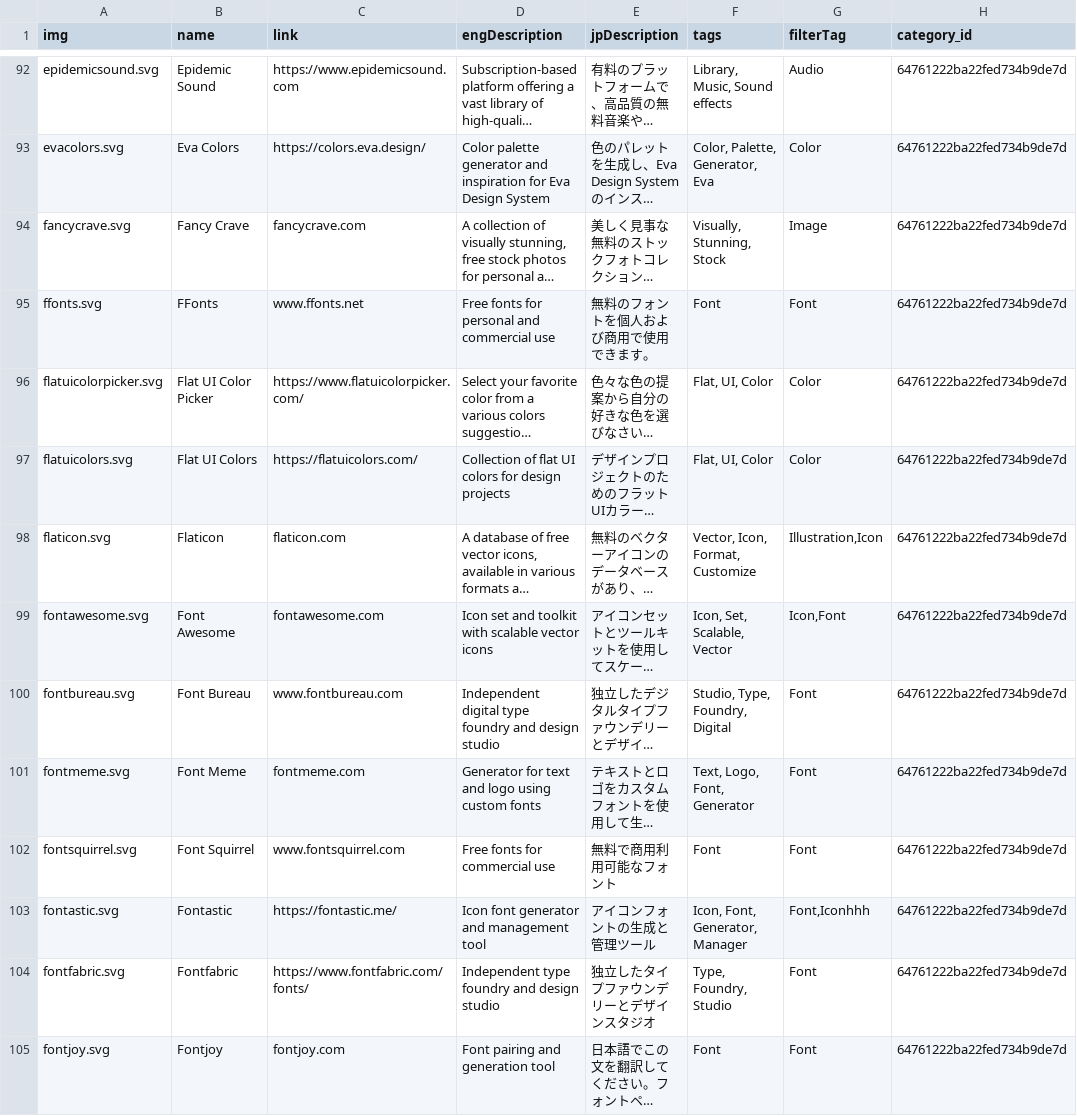
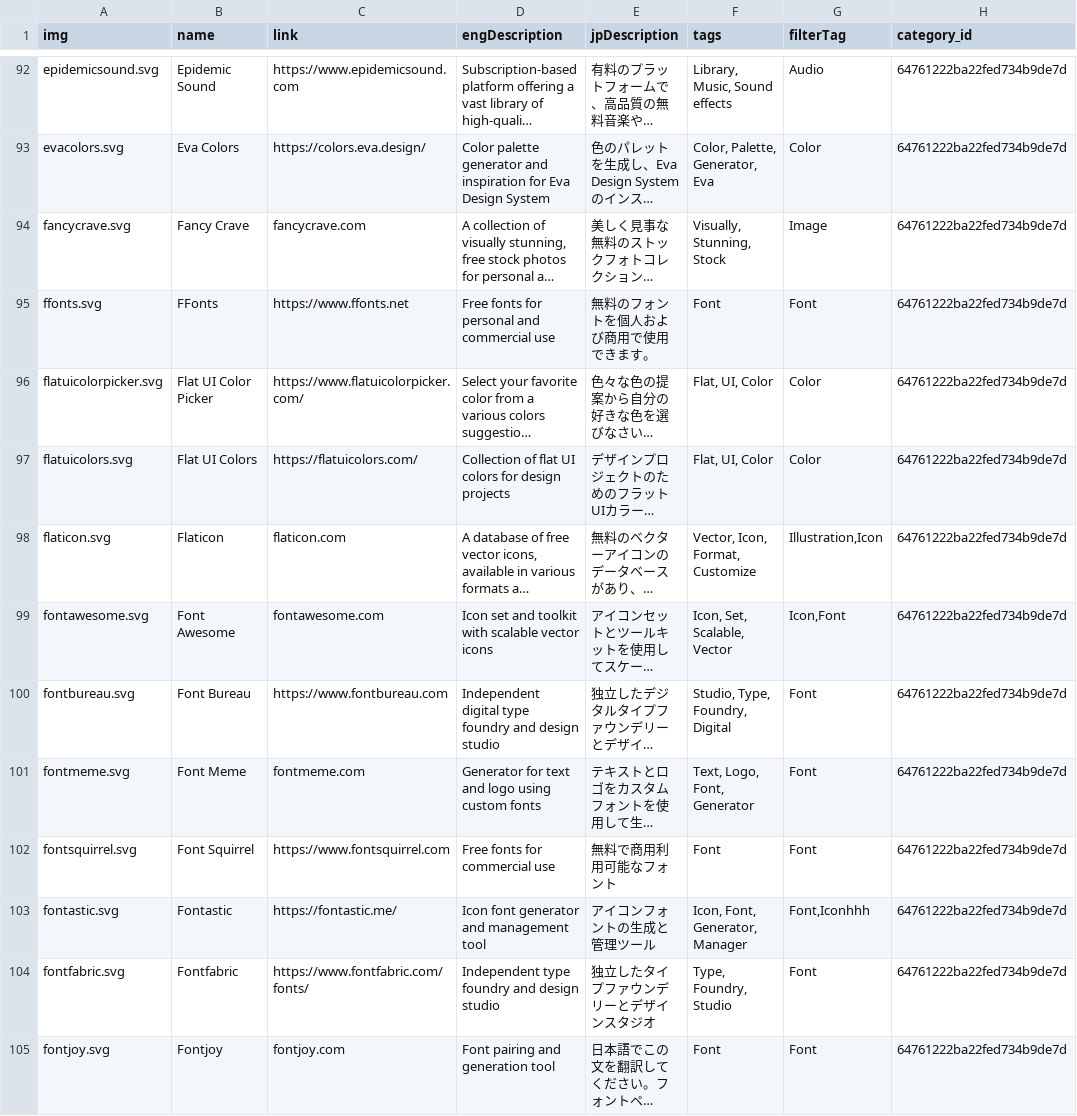
Before and after one commit to juusando/uud2026, a CSV file: public/resos.csv, drawn as a sheet; only a part is shown, gaps mark what is left out; long unchanged cells end in …; the diff covers the shown part only; the diff names each change by its address in the sheet, - before the commit and + after, or states it on an @@ line.

```diff
--- a/public/resos.csv
+++ b/public/resos.csv
-C95 (link): www.ffonts.net
+C95 (link): https://www.ffonts.net
-C100 (link): www.fontbureau.com
+C100 (link): https://www.fontbureau.com
-C102 (link): www.fontsquirrel.com
+C102 (link): https://www.fontsquirrel.com
```
Also changed, not shown: 10 edited cells elsewhere in this file, public/Ideaz.csv, public/tools.csv, 11 other files.
